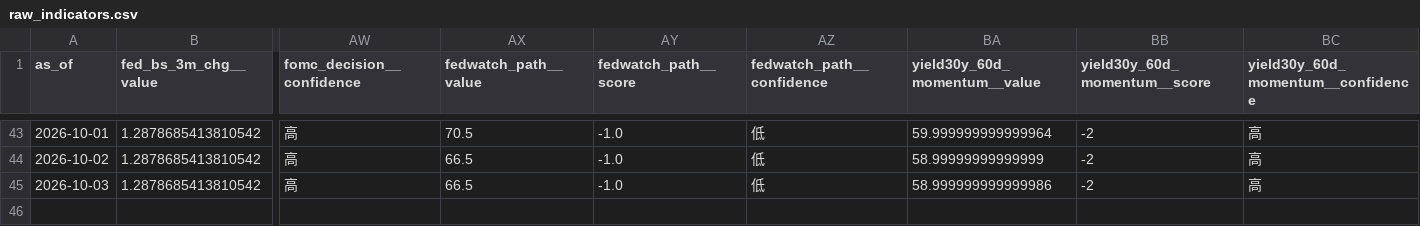
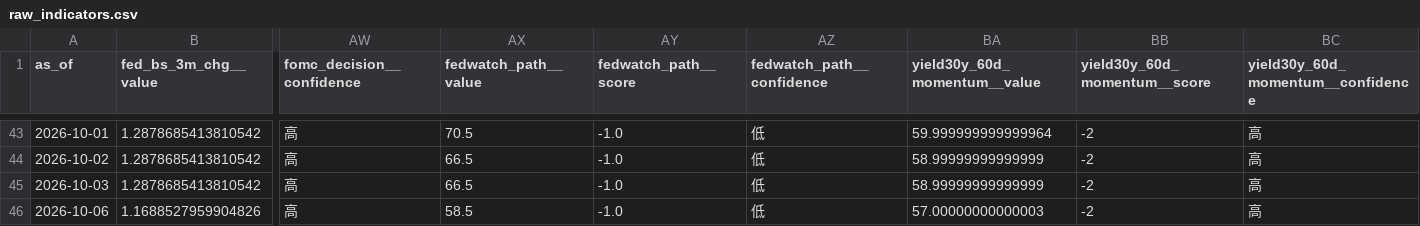
Before and after one commit to weiting1226/stock, a CSV file: docs/data/raw_indicators.csv, drawn as a sheet; only a part is shown, gaps mark what is left out; rows hold the shown columns only; the diff names each change by its address in the sheet, - before the commit and + after, or states it on an @@ line.

```diff
--- a/docs/data/raw_indicators.csv
+++ b/docs/data/raw_indicators.csv
-BA45 (yield30y_60d_momentum__value): 58.999999999999986
+BA45 (yield30y_60d_momentum__value): 58.99999999999999
+row 46: 2026-10-06 | 1.1688527959904826 | 高 | 58.5 | -1.0 | 低 | 57.00000000000003 | -2 | 高
```
Also changed, not shown: docs/data/etf_flows.csv, docs/data/etf_snapshots.csv, 3 other files.
